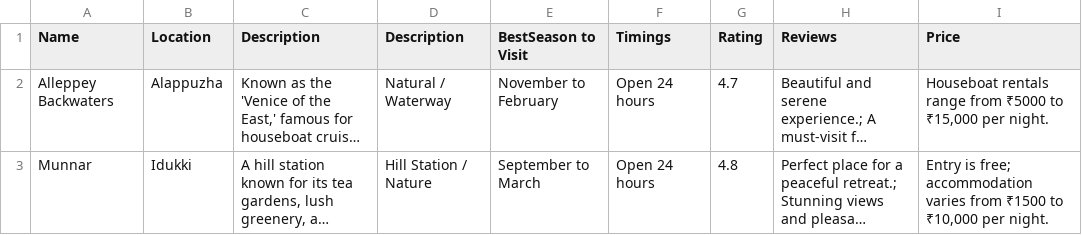
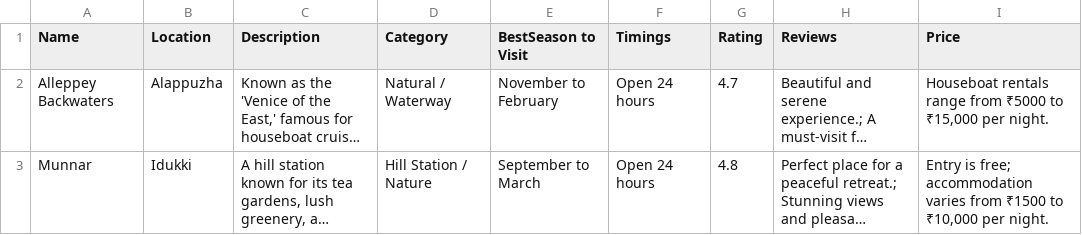
Before and after one commit to Melvin-js/Travel-App, a CSV file: backend/Datasets/dataset.csv, drawn as a sheet; only a part is shown; long unchanged cells end in …; the diff names each change by its address in the sheet, - before the commit and + after, or states it on an @@ line.

Commit message:
backend update

```diff
--- a/backend/Datasets/dataset.csv
+++ b/backend/Datasets/dataset.csv
-D1: Description
+D1: Category
```
Also changed, not shown: 9 other files.
